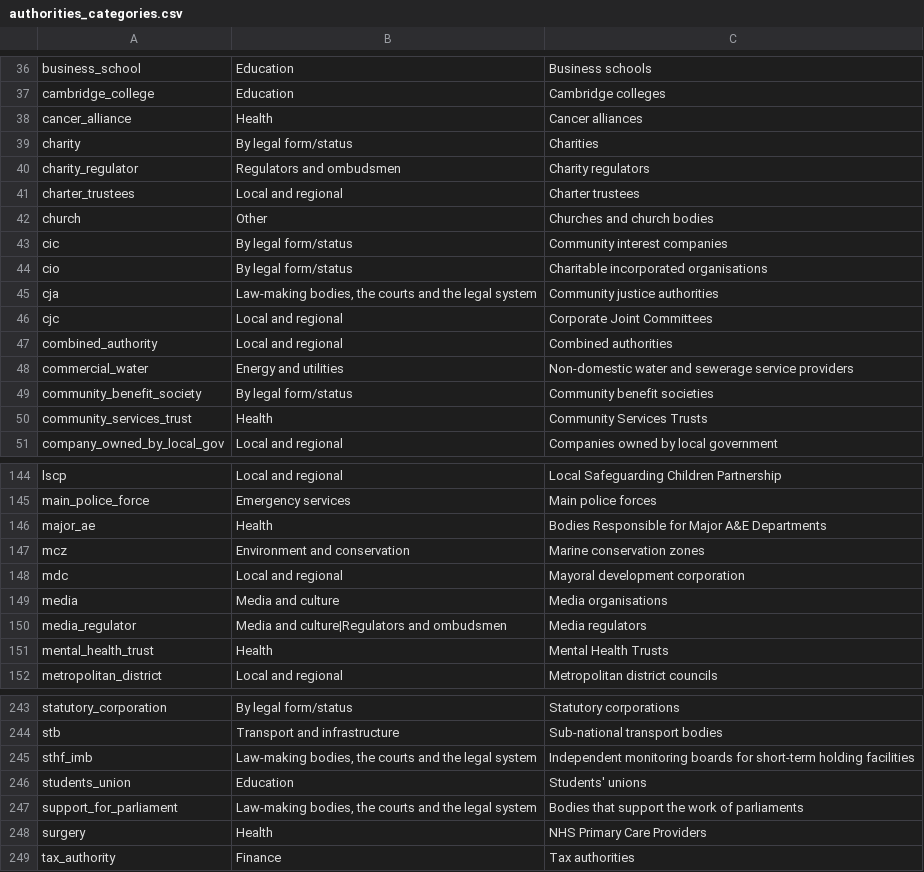
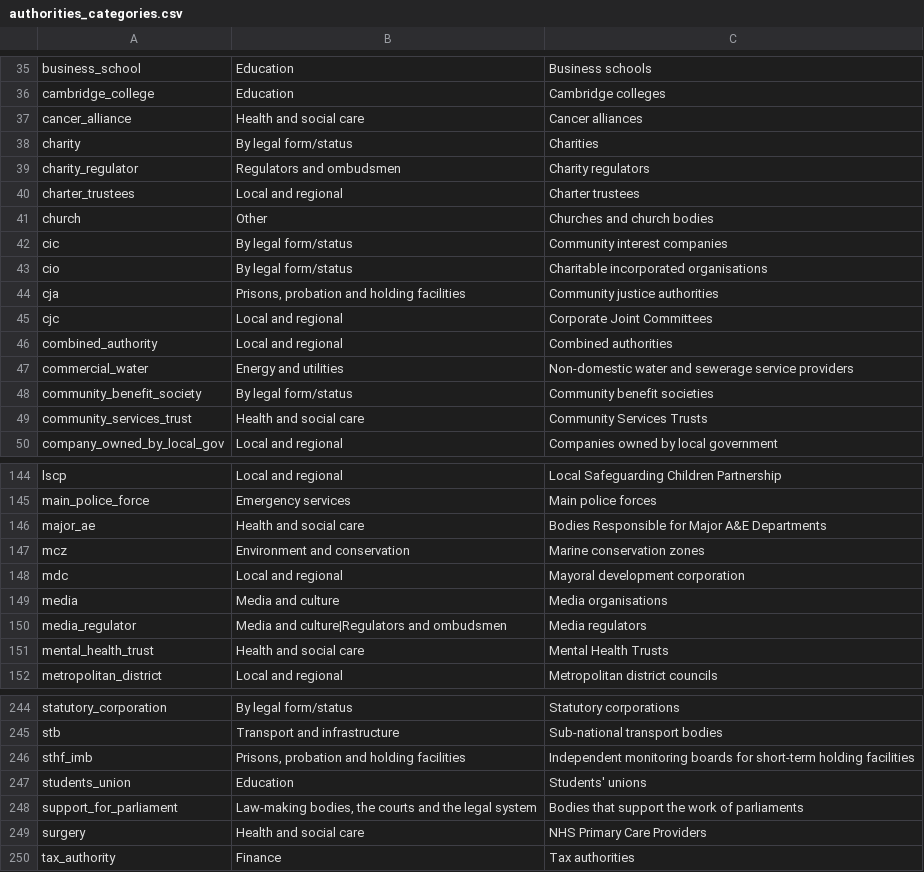
Before and after one commit to mysociety/wdtk_authorities_list, a CSV file: data/raw/authorities_categories.csv, drawn as a sheet; only a part is shown, gaps mark what is left out; the diff covers the shown part only.

```diff
--- a/data/raw/authorities_categories.csv
+++ b/data/raw/authorities_categories.csv
@@ -37,3 +36,3 @@ business_school,Education,Business schools
 cambridge_college,Education,Cambridge colleges
-cancer_alliance,Health,Cancer alliances
+cancer_alliance,Health and social care,Cancer alliances
 charity,By legal form/status,Charities
@@ -44,3 +43,3 @@ cic,By legal form/status,Community interest companies
 cio,By legal form/status,Charitable incorporated organisations
-cja,"Law-making bodies, the courts and the legal system",Community justice authorities
+cja,"Prisons, probation and holding facilities",Community justice authorities
 cjc,Local and regional,Corporate Joint Committees
@@ -49,3 +48,3 @@ commercial_water,Energy and utilities,Non-domestic water and sewerage service pr
 community_benefit_society,By legal form/status,Community benefit societies
-community_services_trust,Health,Community Services Trusts
+community_services_trust,Health and social care,Community Services Trusts
 company_owned_by_local_gov,Local and regional,Companies owned by local government
@@ -145,3 +145,3 @@ lscp,Local and regional,Local Safeguarding Children Partnership
 main_police_force,Emergency services,Main police forces
-major_ae,Health,Bodies Responsible for Major A&E Departments
+major_ae,Health and social care,Bodies Responsible for Major A&E Departments
 mcz,Environment and conservation,Marine conservation zones
@@ -150,3 +150,3 @@ media,Media and culture,Media organisations
 media_regulator,Media and culture|Regulators and ombudsmen,Media regulators
-mental_health_trust,Health,Mental Health Trusts
+mental_health_trust,Health and social care,Mental Health Trusts
 metropolitan_district,Local and regional,Metropolitan district councils
@@ -244,6 +245,6 @@ statutory_corporation,By legal form/status,Statutory corporations
 stb,Transport and infrastructure,Sub-national transport bodies
-sthf_imb,"Law-making bodies, the courts and the legal system",Independent monitoring boards for short-term holding facilities
+sthf_imb,"Prisons, probation and holding facilities",Independent monitoring boards for short-term holding facilities
 students_union,Education,Students' unions
 support_for_parliament,"Law-making bodies, the courts and the legal system",Bodies that support the work of parliaments
-surgery,Health,NHS Primary Care Providers
+surgery,Health and social care,NHS Primary Care Providers
 tax_authority,Finance,Tax authorities
```
Also changed, not shown: 5 added rows, 3 removed rows and 36 edited cells elsewhere in this file, data/packages/whatdotheyknow_authorities_dataset/authorities_categories.csv, docs/data/whatdotheyknow_authorities_dataset/0.73.0/authorities_categories.csv, 39 other files.
